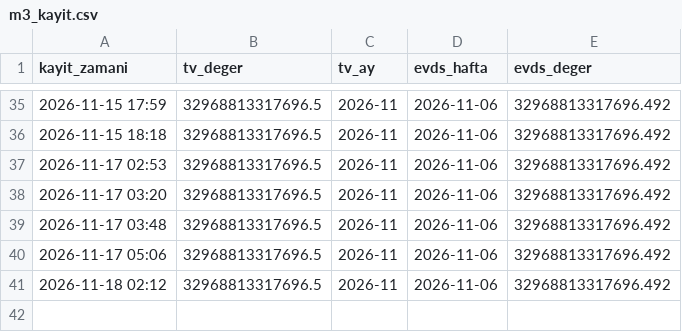
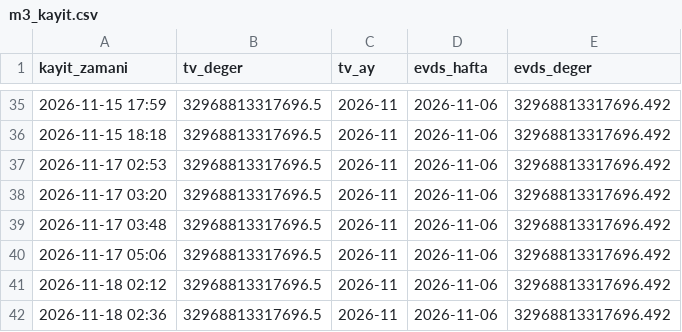
Before and after one commit to Teomanbasar/ikarus-motor, a CSV file: data/m3_kayit.csv, drawn as a sheet; only a part is shown, gaps mark what is left out.

```diff
--- a/data/m3_kayit.csv
+++ b/data/m3_kayit.csv
@@ -41 +41,2 @@ kayit_zamani,tv_deger,tv_ay,evds_hafta,evds_deger
 2026-11-18 02:12,32968813317696.5,2026-11,2026-11-06,32968813317696.492
+2026-11-18 02:36,32968813317696.5,2026-11,2026-11-06,32968813317696.492
```
Also changed, not shown: 1 other file.
